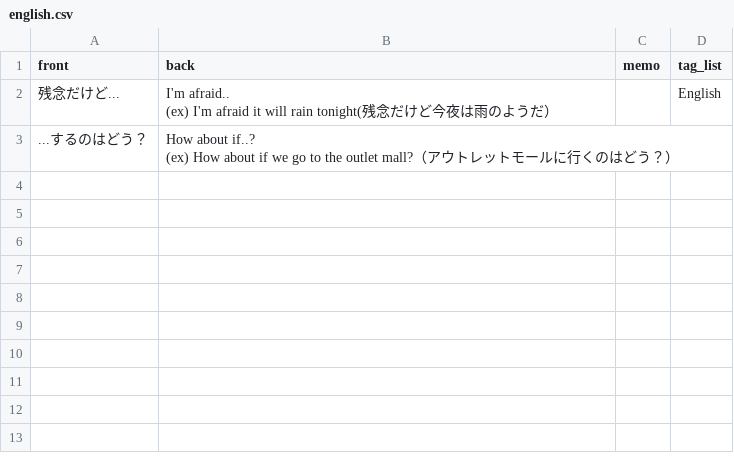
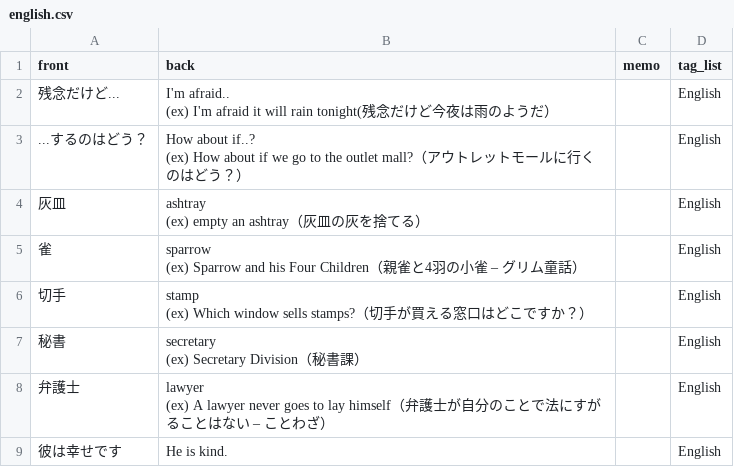
Before and after one commit to mogulla3/til, a CSV file: english.csv, drawn as a sheet.

Commit message:
Chapter 3 ~ 5

```diff
--- a/english.csv
+++ b/english.csv
@@ -3,3 +3,14 @@ front,back,memo,tag_list
 (ex) I'm afraid it will rain tonight(残念だけど今夜は雨のようだ）",,English
-...するのはどう？,"How about if..?
-(ex) How about if we go to the outlet mall?（アウトレットモールに行くのはどう？）",,
+...するのはどう？,"How about if..?
+(ex) How about if we go to the outlet mall?（アウトレットモールに行くのはどう？）",,English
+灰皿,"ashtray
+(ex) empty an ashtray（灰皿の灰を捨てる）",,English
+雀,"sparrow
+(ex) Sparrow and his Four Children（親雀と4羽の小雀 – グリム童話）",,English
+切手,"stamp
+(ex) Which window sells stamps?（切手が買える窓口はどこですか？）",,English
+秘書,"secretary
+(ex) Secretary Division（秘書課）",,English
+弁護士,"lawyer
+(ex) A lawyer never goes to lay himself（弁護士が自分のことで法にすがることはない – ことわざ）",,English
+彼は幸せです,He is kind.,,English
```
